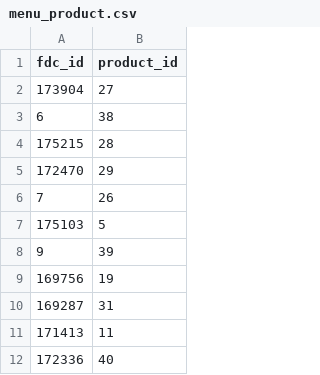
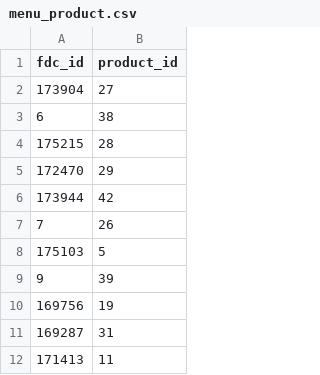
Before and after one commit to AntoineB33/food, a CSV file: DB/menu_product.csv, drawn as a sheet; only a part is shown; the shorter side is filled out with more unchanged rows.

```diff
--- a/DB/menu_product.csv
+++ b/DB/menu_product.csv
@@ -5,2 +5,3 @@ fdc_id,product_id
 172470,29
+173944,42
 7,26
```
Also changed, not shown: DB/menu.csv, DB/product.csv, 5 other files.
